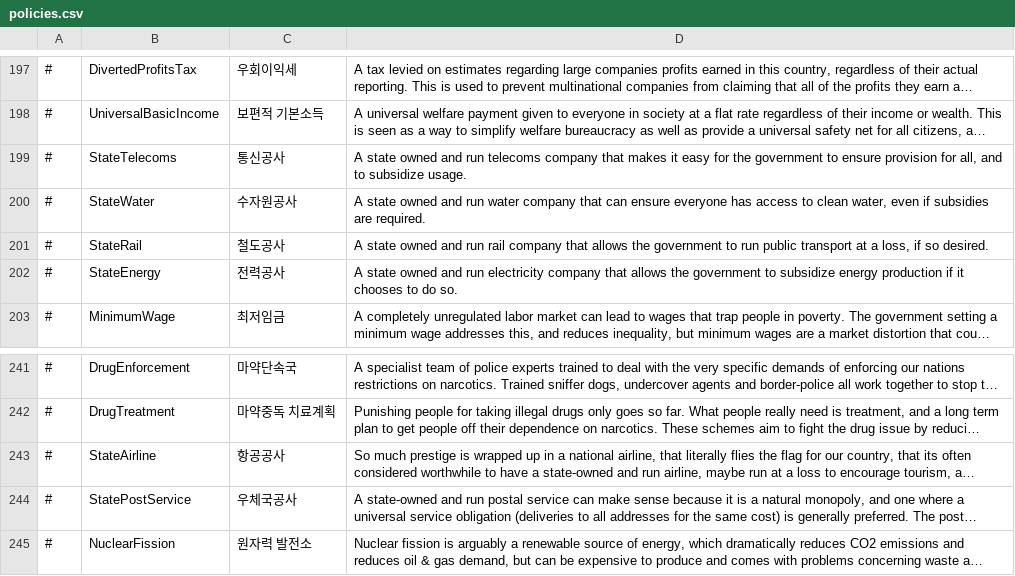
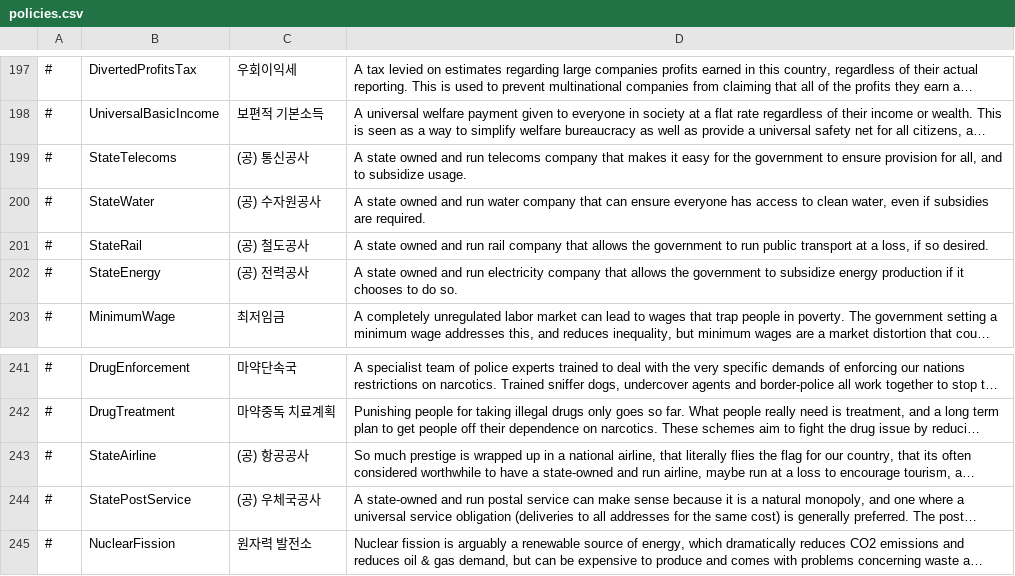
Before and after one commit to whiteforce4/Democracy4KoreanTranslation, a CSV file: Korean/policies.csv, drawn as a sheet; only a part is shown, gaps mark what is left out; long unchanged cells end in …; the diff names each change by its address in the sheet, - before the commit and + after, or states it on an @@ line.

Commit message:
Update policies.csv
㈜ 를 주식회사 이름 앞에 붙이는 점에 착안해서 (공)을 국영기업 관련 정책 머리에 붙이면 정렬문제도 해결하고 '공영 전력기업' 같은 식의 다소 어색한 표현을 써야 하는 상황도 피할 수 있지않을까 싶어서 제안해봄

적용대상:
(공공서비스)
State Water Company
State Broadcaster
State Postal Service
(경제)
State Telecoms Company
State Energy Company
(교통)
State Rail Company
State Airline

공립학교와 공공의료보험, 공적연금과 공공주택, 국교는 state로 시작하지만 이미 이름이 국/공으로 시작하기도 하고 공기업 느낌도 아니어서 붙이지 않았음
공영방송은 이미 공으로 시작하는데 사실 안붙여도 ㄱㅊ은거 아닐까 싶기도 해서 일단은 빼놨는데 이것도 필요하면 (공) 공영방송 내지는 (공) 방송공사 하는 식으로 고쳐도 좋을 것 같음

```diff
--- a/Korean/policies.csv
+++ b/Korean/policies.csv
-C199: 통신공사
+C199: (공) 통신공사
-C200: 수자원공사
+C200: (공) 수자원공사
-C201: 철도공사
+C201: (공) 철도공사
-C202: 전력공사
+C202: (공) 전력공사
-C243: 항공공사
+C243: (공) 항공공사
-C244: 우체국공사
+C244: (공) 우체국공사
```
